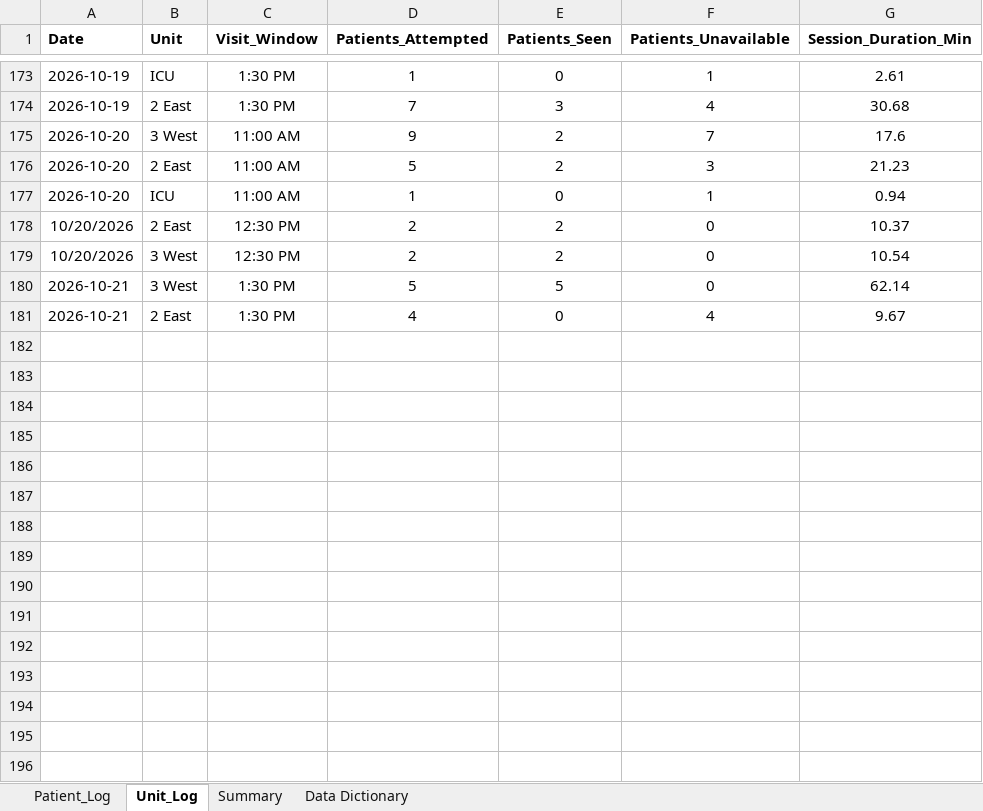
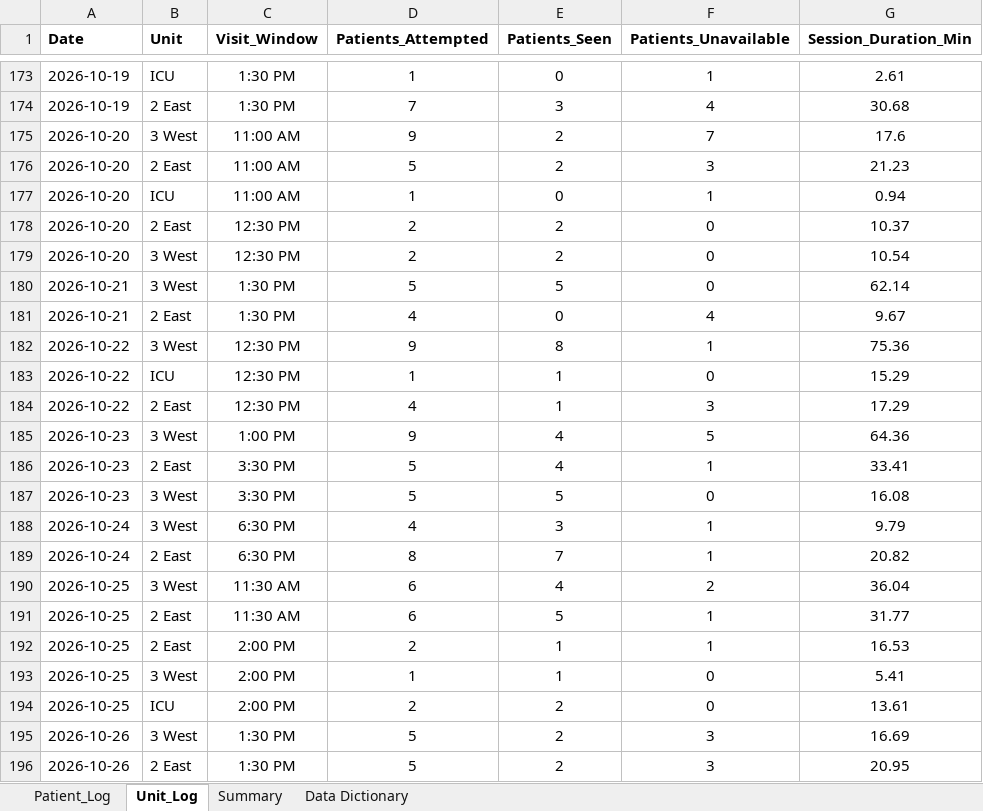
Before and after one commit to crystalsdata/SelectMenuTracker, an Excel workbook: Select_Menu_Patient_Log.xlsx, sheet Unit_Log, drawn as a sheet; only a part is shown, gaps mark what is left out; values as stored, in another font and other column widths than the file's, no borders; the diff covers the shown part only; the diff names each change by its address in the sheet, - before the commit and + after, or states it on an @@ line.

```diff
--- a/Select_Menu_Patient_Log.xlsx (sheet Unit_Log)
+++ b/Select_Menu_Patient_Log.xlsx (sheet Unit_Log)
-A178:A179 (Date): 10/20/2026
+A178:A179 (Date): 2026-10-20
+row 182: 2026-10-22 | 3 West | 12:30 PM | 9 | 8 | 1 | 75.36
+row 183: 2026-10-22 | ICU | 12:30 PM | 1 | 1 | 0 | 15.29
+row 184: 2026-10-22 | 2 East | 12:30 PM | 4 | 1 | 3 | 17.29
+row 185: 2026-10-23 | 3 West | 1:00 PM | 9 | 4 | 5 | 64.36
+row 186: 2026-10-23 | 2 East | 3:30 PM | 5 | 4 | 1 | 33.41
+row 187: 2026-10-23 | 3 West | 3:30 PM | 5 | 5 | 0 | 16.08
+row 188: 2026-10-24 | 3 West | 6:30 PM | 4 | 3 | 1 | 9.79
+row 189: 2026-10-24 | 2 East | 6:30 PM | 8 | 7 | 1 | 20.82
+row 190: 2026-10-25 | 3 West | 11:30 AM | 6 | 4 | 2 | 36.04
+row 191: 2026-10-25 | 2 East | 11:30 AM | 6 | 5 | 1 | 31.77
+row 192: 2026-10-25 | 2 East | 2:00 PM | 2 | 1 | 1 | 16.53
+row 193: 2026-10-25 | 3 West | 2:00 PM | 1 | 1 | 0 | 5.41
+row 194: 2026-10-25 | ICU | 2:00 PM | 2 | 2 | 0 | 13.61
+row 195: 2026-10-26 | 3 West | 1:30 PM | 5 | 2 | 3 | 16.69
+row 196: 2026-10-26 | 2 East | 1:30 PM | 5 | 2 | 3 | 20.95
```
Also changed, not shown: 20 added rows elsewhere in this sheet, sheet Patient_Log, sheet Data Dictionary, sheet Summary, 3 other files.
